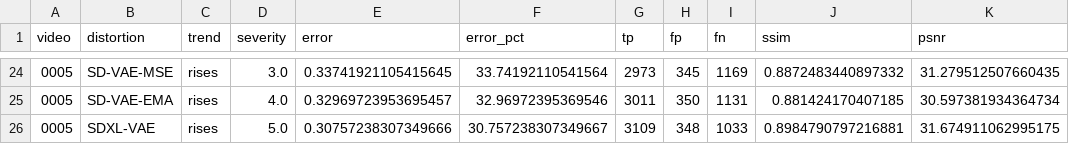
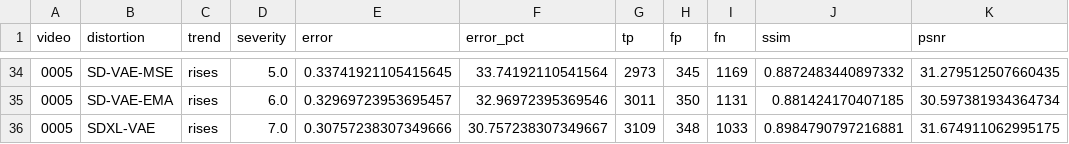
Before and after one commit to nandometzger/Matchability, a CSV file: experiments/results_vae/vae_sensitivity.csv, drawn as a sheet; only a part is shown, gaps mark what is left out; the diff covers the shown part only.

```diff
--- a/experiments/results_vae/vae_sensitivity.csv
+++ b/experiments/results_vae/vae_sensitivity.csv
@@ -24,3 +34,3 @@ video,distortion,trend,severity,error,error_pct,tp,fp,fn,ssim,psnr
-0005,SD-VAE-MSE,rises,3.0,0.33741921105415645,33.74192110541564,2973,345,1169,0.8872483440897332,31.279512507660435
-0005,SD-VAE-EMA,rises,4.0,0.32969723953695457,32.96972395369546,3011,350,1131,0.881424170407185,30.597381934364734
-0005,SDXL-VAE,rises,5.0,0.30757238307349666,30.757238307349667,3109,348,1033,0.8984790797216881,31.674911062995175
+0005,SD-VAE-MSE,rises,5.0,0.33741921105415645,33.74192110541564,2973,345,1169,0.8872483440897332,31.279512507660435
+0005,SD-VAE-EMA,rises,6.0,0.32969723953695457,32.96972395369546,3011,350,1131,0.881424170407185,30.597381934364734
+0005,SDXL-VAE,rises,7.0,0.30757238307349666,30.757238307349667,3109,348,1033,0.8984790797216881,31.674911062995175
```
Also changed, not shown: 10 added rows and 12 edited cells elsewhere in this file, 6 other files.
